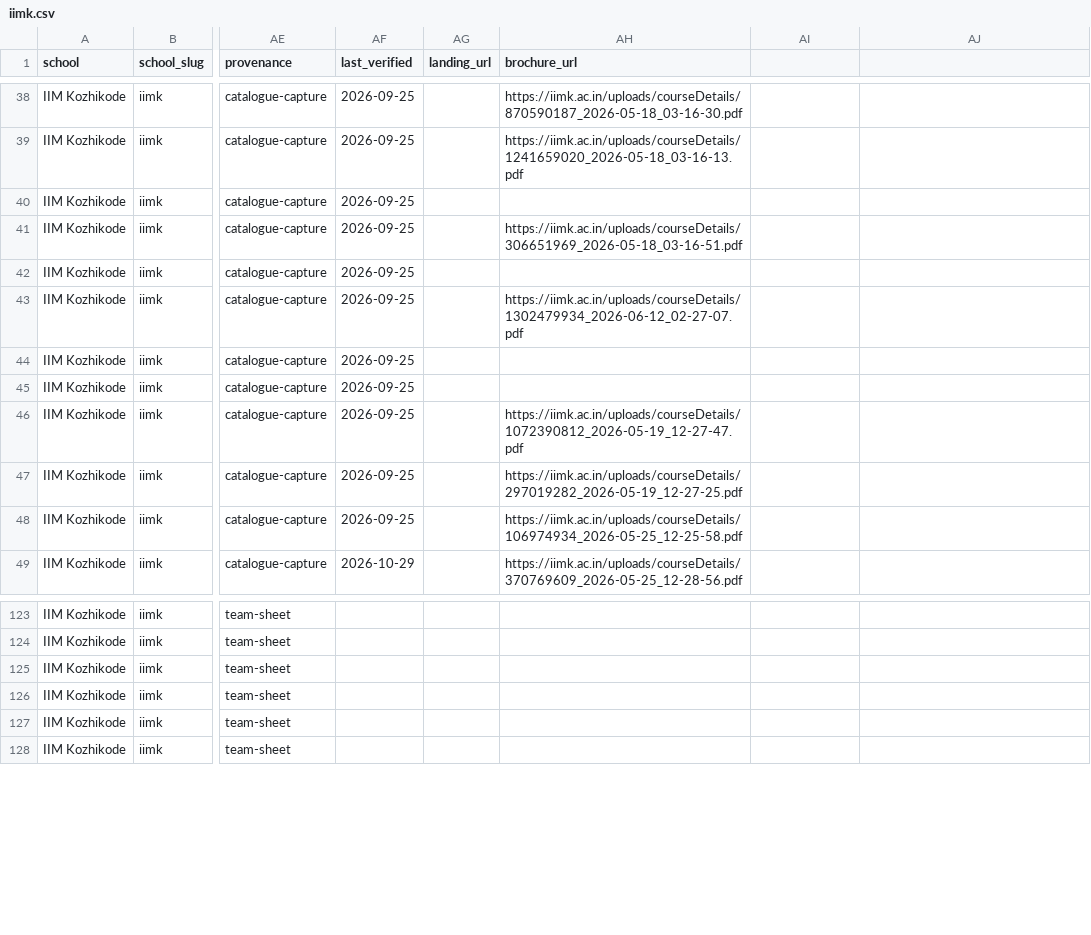
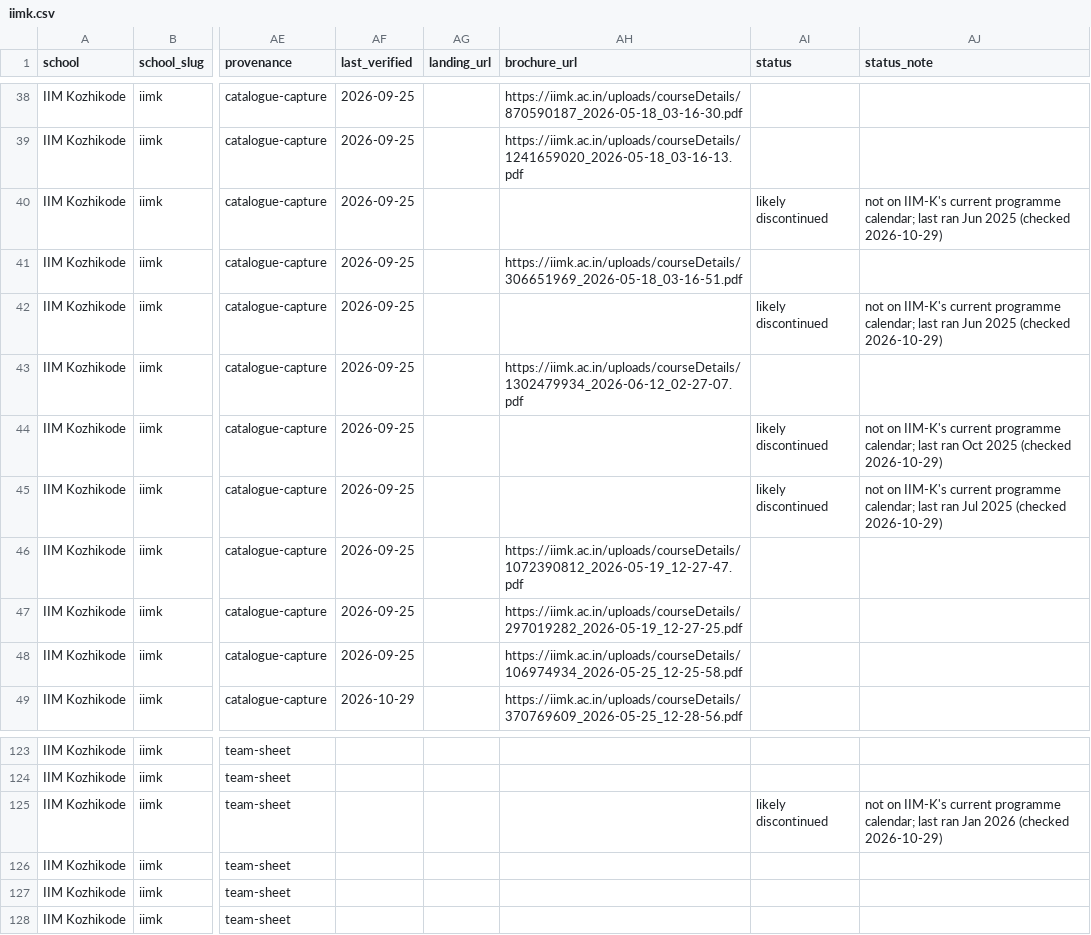
Before and after one commit to sumanthvedala/isb-execed-market, a CSV file: data/catalogues/iimk.csv, drawn as a sheet; only a part is shown, gaps mark what is left out; the diff names each change by its address in the sheet, - before the commit and + after, or states it on an @@ line.

```diff
--- a/data/catalogues/iimk.csv
+++ b/data/catalogues/iimk.csv
-AI1: (empty)
+AI1: status
-AJ1: (empty)
+AJ1: status_note
-AI40 (status): (empty)
+AI40 (status): likely discontinued
-AJ40 (status_note): (empty)
+AJ40 (status_note): not on IIM-K's current programme calendar; last ran Jun 2025 (checked 2026-10-29)
-AI42 (status): (empty)
+AI42 (status): likely discontinued
-AJ42 (status_note): (empty)
+AJ42 (status_note): not on IIM-K's current programme calendar; last ran Jun 2025 (checked 2026-10-29)
-AI44:AI45 (status): (empty)
+AI44:AI45 (status): likely discontinued
-AJ44 (status_note): (empty)
+AJ44 (status_note): not on IIM-K's current programme calendar; last ran Oct 2025 (checked 2026-10-29)
-AJ45 (status_note): (empty)
+AJ45 (status_note): not on IIM-K's current programme calendar; last ran Jul 2025 (checked 2026-10-29)
-AI125 (status): (empty)
+AI125 (status): likely discontinued
-AJ125 (status_note): (empty)
+AJ125 (status_note): not on IIM-K's current programme calendar; last ran Jan 2026 (checked 2026-10-29)
```
Also changed, not shown: data/catalogues/iima.csv, data/catalogues/iimb.csv, 24 other files.
